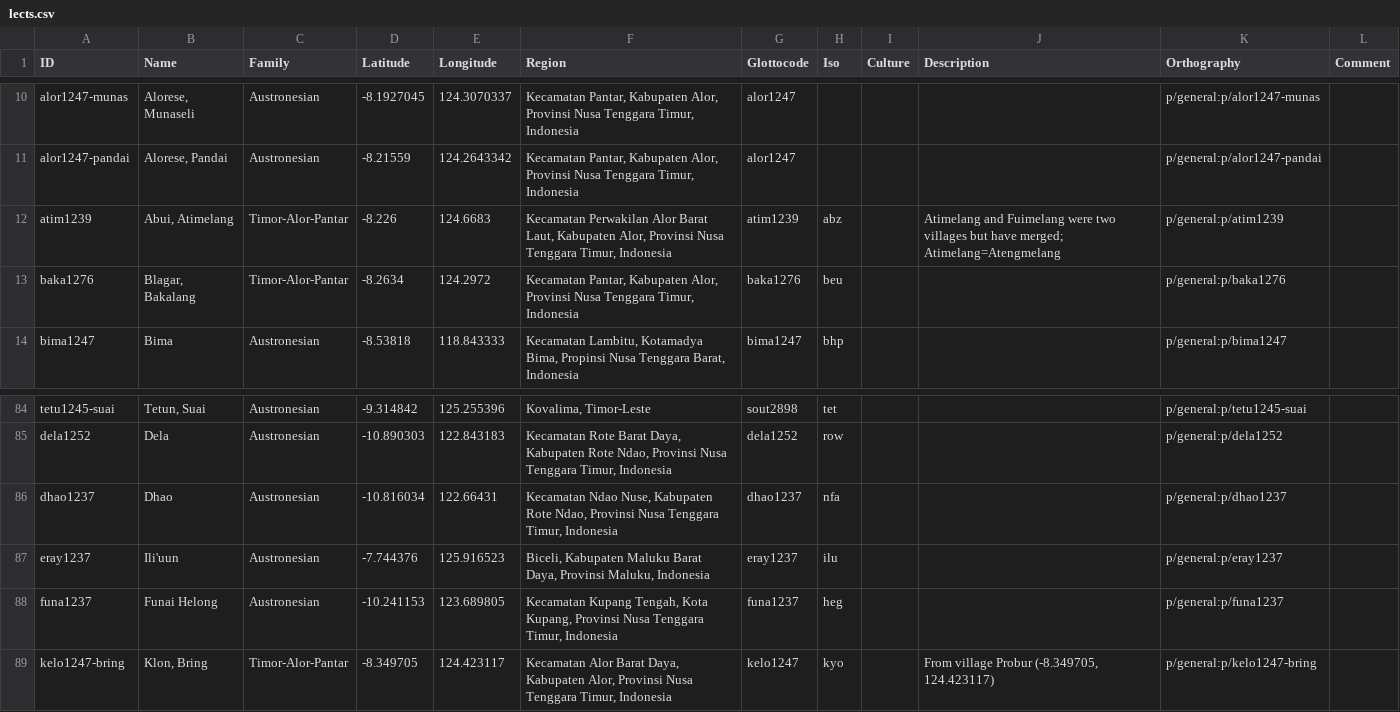
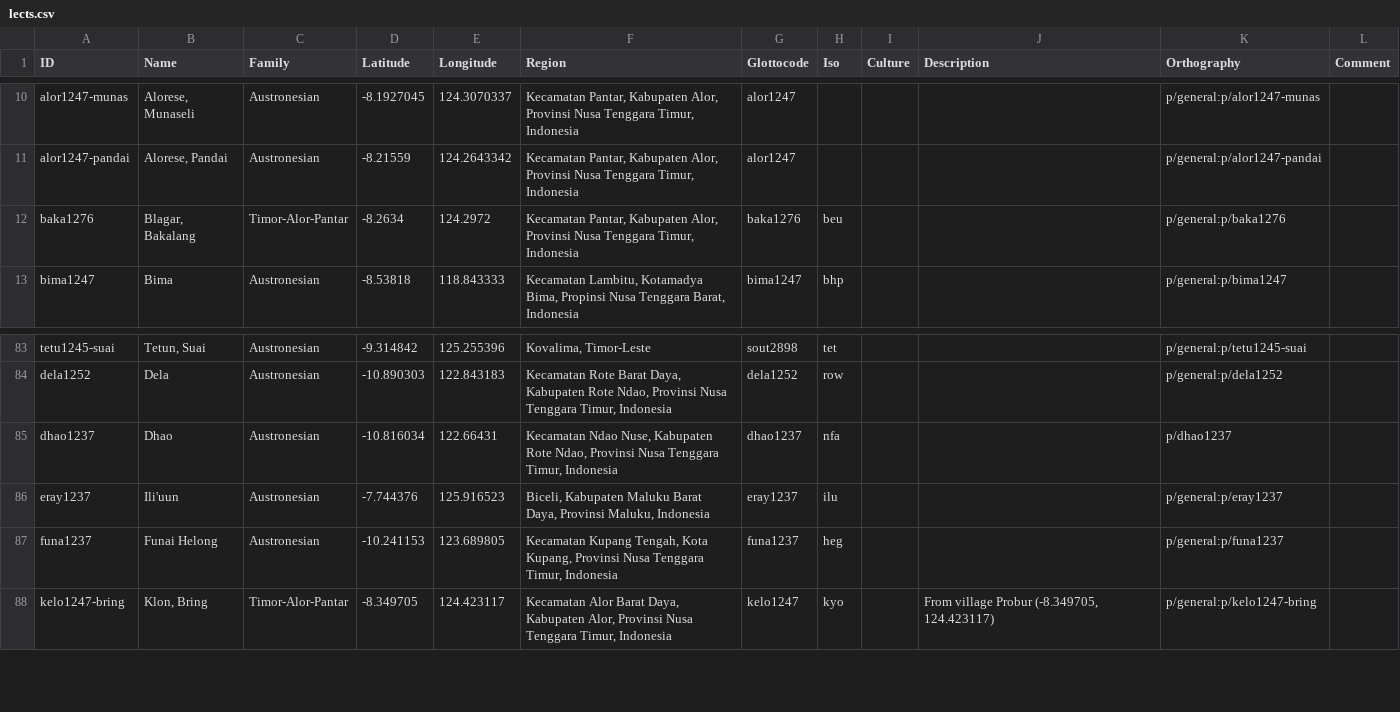
Before and after one commit to xrotwang/lexirumah-data, a CSV file: cldf/lects.csv, drawn as a sheet; only a part is shown, gaps mark what is left out.

Commit message:
Update lects.csv

```diff
--- a/cldf/lects.csv
+++ b/cldf/lects.csv
@@ -11,3 +11,2 @@ alor1247-munas,"Alorese, Munaseli",Austronesian,-8.1927045,124.3070337,"Kecamata
 alor1247-pandai,"Alorese, Pandai",Austronesian,-8.21559,124.2643342,"Kecamatan Pantar, Kabupaten Alor, Provinsi Nusa Tenggara Timur, Indonesia",alor1247,,,,p/general:p/alor1247-pandai,
-atim1239,"Abui, Atimelang",Timor-Alor-Pantar,-8.226,124.6683,"Kecamatan Perwakilan Alor Barat Laut, Kabupaten Alor, Provinsi Nusa Tenggara Timur, Indonesia",atim1239,abz,,Atimelang and Fuimelang were two villages but have merged; Atimelang=Atengmelang,p/general:p/atim1239,
 baka1276,"Blagar, Bakalang",Timor-Alor-Pantar,-8.2634,124.2972,"Kecamatan Pantar, Kabupaten Alor, Provinsi Nusa Tenggara Timur, Indonesia",baka1276,beu,,,p/general:p/baka1276,
@@ -85,3 +84,3 @@ tetu1245-suai,"Tetun, Suai",Austronesian,-9.314842,125.255396,"Kovalima, Timor-L
 dela1252,Dela,Austronesian,-10.890303,122.843183,"Kecamatan Rote Barat Daya, Kabupaten Rote Ndao, Provinsi Nusa Tenggara Timur, Indonesia",dela1252,row,,,p/general:p/dela1252,
-dhao1237,Dhao,Austronesian,-10.816034,122.66431,"Kecamatan Ndao Nuse, Kabupaten Rote Ndao, Provinsi Nusa Tenggara Timur, Indonesia",dhao1237,nfa,,,p/general:p/dhao1237,
+dhao1237,Dhao,Austronesian,-10.816034,122.66431,"Kecamatan Ndao Nuse, Kabupaten Rote Ndao, Provinsi Nusa Tenggara Timur, Indonesia",dhao1237,nfa,,,p/dhao1237,
 eray1237,Ili'uun,Austronesian,-7.744376,125.916523,"Biceli, Kabupaten Maluku Barat Daya, Provinsi Maluku, Indonesia",eray1237,ilu,,,p/general:p/eray1237,
```
